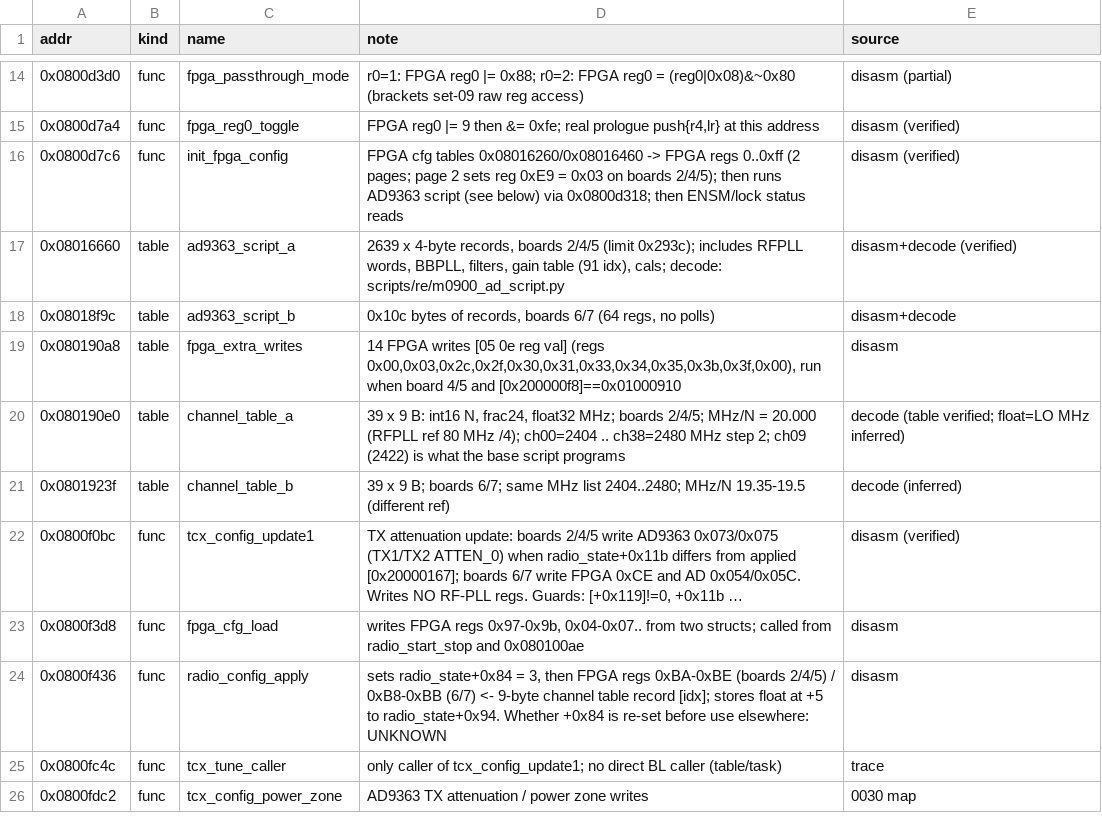
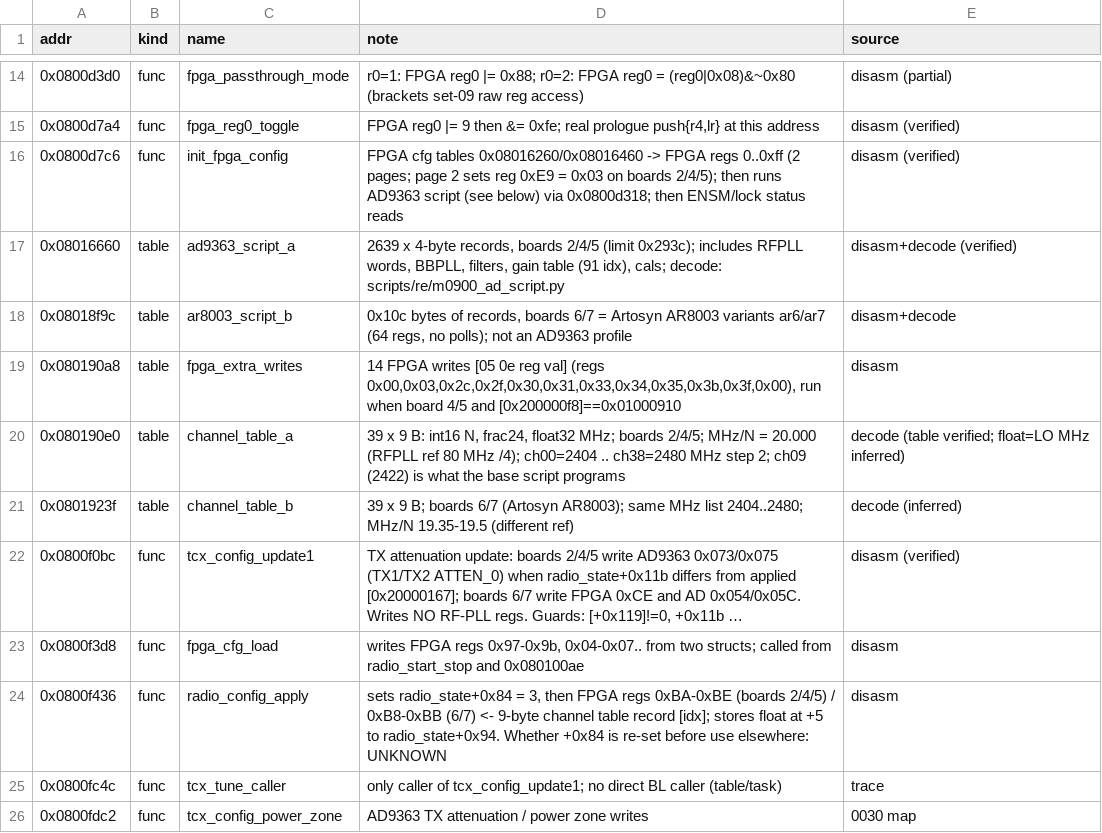
Before and after one commit to awto-au/awto-dji, a TSV file: docs/symbols/m0900_V01.11.0020.tsv, drawn as a sheet; only a part is shown, gaps mark what is left out; long unchanged cells end in …; the diff names each change by its address in the sheet, - before the commit and + after, or states it on an @@ line.

```diff
--- a/docs/symbols/m0900_V01.11.0020.tsv
+++ b/docs/symbols/m0900_V01.11.0020.tsv
-C18 (name): ad9363_script_b
+C18 (name): ar8003_script_b
-D18 (note): …boards 6/7 (64 regs, no polls)
+D18 (note): …boards 6/7 = Artosyn AR8003 variants ar6/ar7 (64 regs, no polls); not an AD9363 profile
-D21 (note): …B; boards 6/7; same MHz…
+D21 (note): …B; boards 6/7 (Artosyn AR8003); same MHz…
```
Also changed, not shown: 2 other files.
